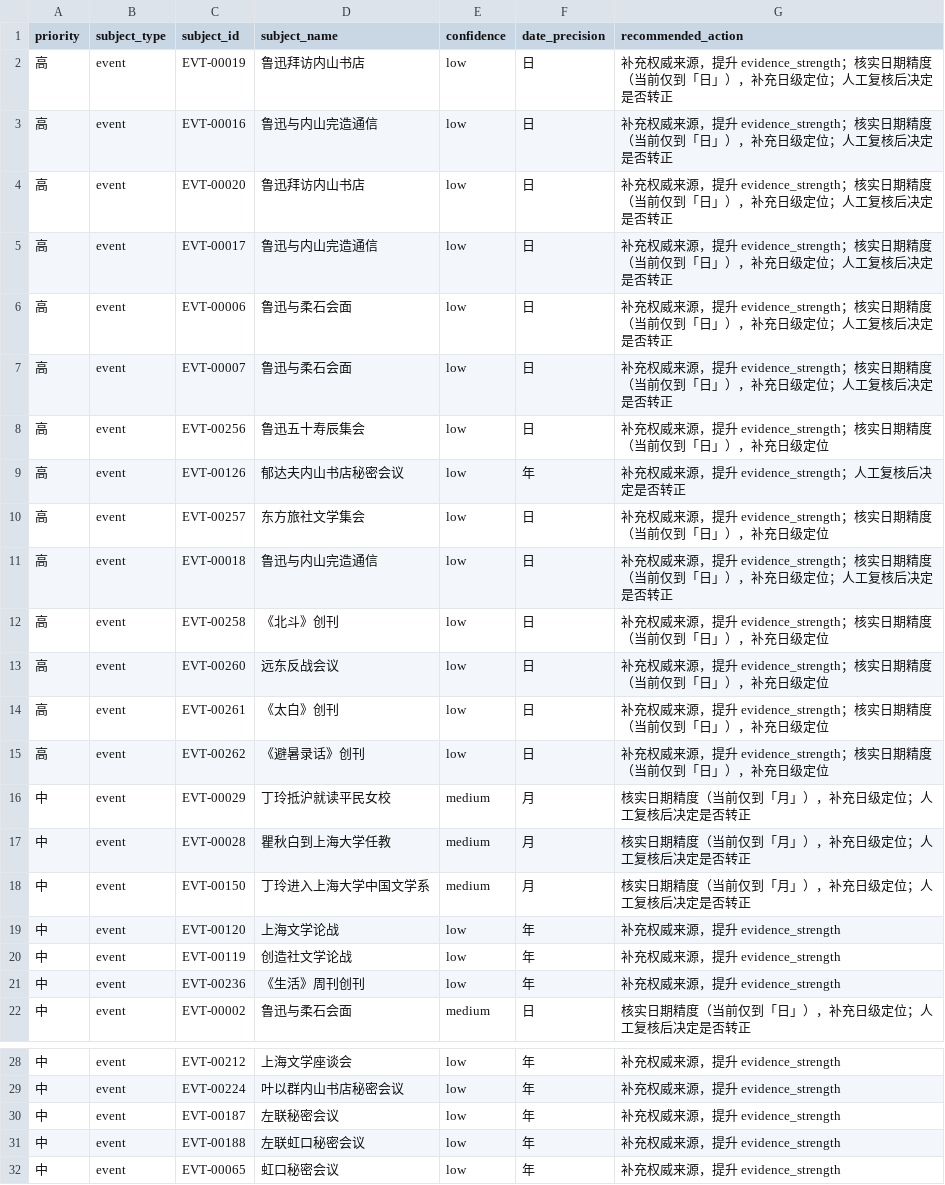
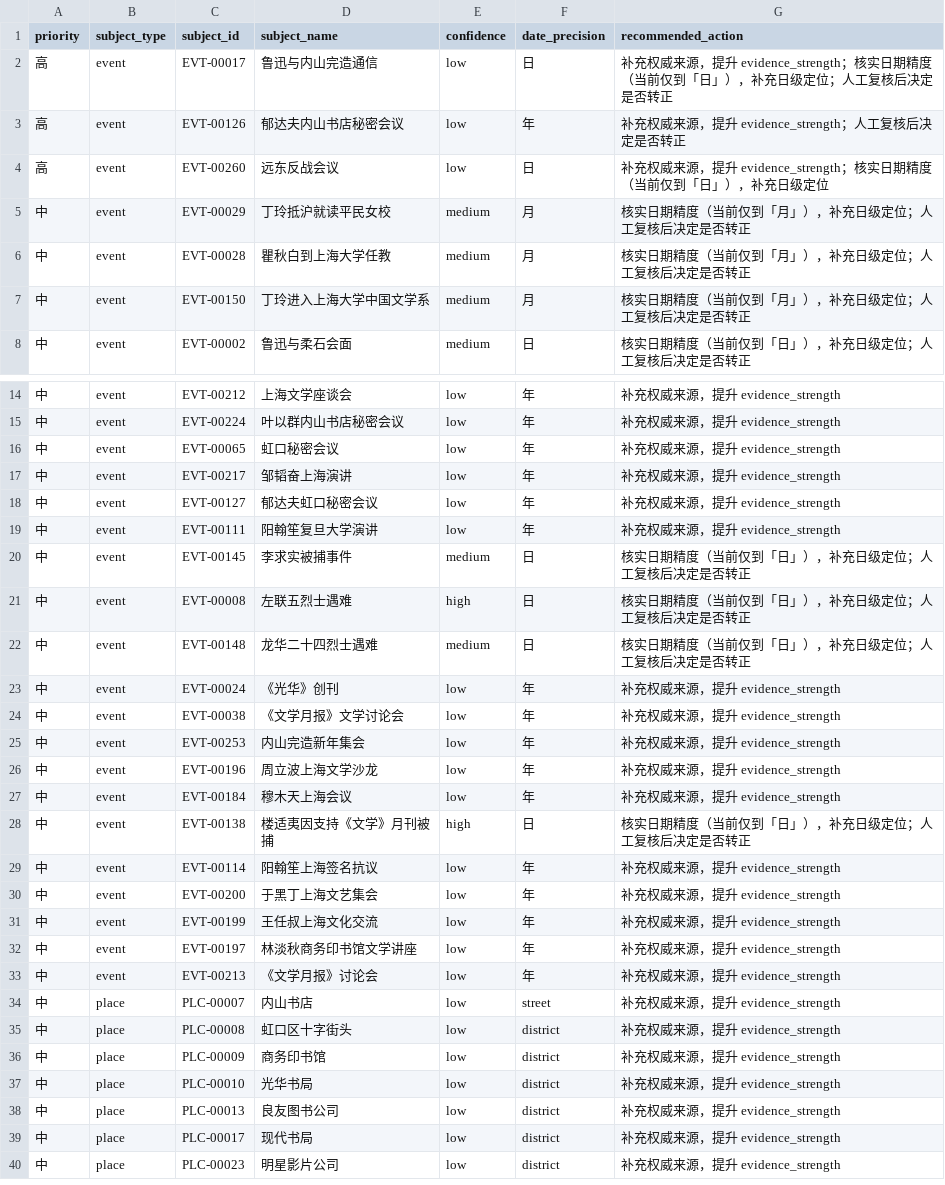
Before and after one commit to Flat0312/Zuolian-Data-Visualization, a CSV file: research/drafts/reports/phase4_priority_recs.csv, drawn as a sheet; only a part is shown, gaps mark what is left out; the shorter side is filled out with more unchanged rows; the diff names each change by its address in the sheet, - before the commit and + after, or states it on an @@ line.

```diff
--- a/research/drafts/reports/phase4_priority_recs.csv
+++ b/research/drafts/reports/phase4_priority_recs.csv
-row 2: 高 | event | EVT-00019 | 鲁迅拜访内山书店 | low | 日 | 补充权威来源，提升 evidence_strength；核实日期精度（当前仅到「日」），补充日级定位；人工复核后决定是否转正
-row 3: 高 | event | EVT-00016 | 鲁迅与内山完造通信 | low | 日 | 补充权威来源，提升 evidence_strength；核实日期精度（当前仅到「日」），补充日级定位；人工复核后决定是否转正
-row 4: 高 | event | EVT-00020 | 鲁迅拜访内山书店 | low | 日 | 补充权威来源，提升 evidence_strength；核实日期精度（当前仅到「日」），补充日级定位；人工复核后决定是否转正
-row 6: 高 | event | EVT-00006 | 鲁迅与柔石会面 | low | 日 | 补充权威来源，提升 evidence_strength；核实日期精度（当前仅到「日」），补充日级定位；人工复核后决定是否转正
-row 7: 高 | event | EVT-00007 | 鲁迅与柔石会面 | low | 日 | 补充权威来源，提升 evidence_strength；核实日期精度（当前仅到「日」），补充日级定位；人工复核后决定是否转正
-row 8: 高 | event | EVT-00256 | 鲁迅五十寿辰集会 | low | 日 | 补充权威来源，提升 evidence_strength；核实日期精度（当前仅到「日」），补充日级定位
-row 10: 高 | event | EVT-00257 | 东方旅社文学集会 | low | 日 | 补充权威来源，提升 evidence_strength；核实日期精度（当前仅到「日」），补充日级定位
-row 11: 高 | event | EVT-00018 | 鲁迅与内山完造通信 | low | 日 | 补充权威来源，提升 evidence_strength；核实日期精度（当前仅到「日」），补充日级定位；人工复核后决定是否转正
-row 12: 高 | event | EVT-00258 | 《北斗》创刊 | low | 日 | 补充权威来源，提升 evidence_strength；核实日期精度（当前仅到「日」），补充日级定位
-row 14: 高 | event | EVT-00261 | 《太白》创刊 | low | 日 | 补充权威来源，提升 evidence_strength；核实日期精度（当前仅到「日」），补充日级定位
-row 15: 高 | event | EVT-00262 | 《避暑录话》创刊 | low | 日 | 补充权威来源，提升 evidence_strength；核实日期精度（当前仅到「日」），补充日级定位
-row 19: 中 | event | EVT-00120 | 上海文学论战 | low | 年 | 补充权威来源，提升 evidence_strength
-row 20: 中 | event | EVT-00119 | 创造社文学论战 | low | 年 | 补充权威来源，提升 evidence_strength
-row 21: 中 | event | EVT-00236 | 《生活》周刊创刊 | low | 年 | 补充权威来源，提升 evidence_strength
-row 30: 中 | event | EVT-00187 | 左联秘密会议 | low | 年 | 补充权威来源，提升 evidence_strength
-row 31: 中 | event | EVT-00188 | 左联虹口秘密会议 | low | 年 | 补充权威来源，提升 evidence_strength
```
Also changed, not shown: data/processed/fact_evidences.csv, data/publish/fact_evidences.csv, 6 other files.
